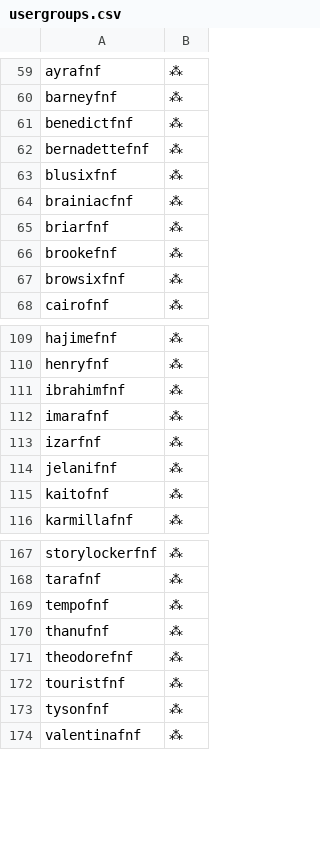
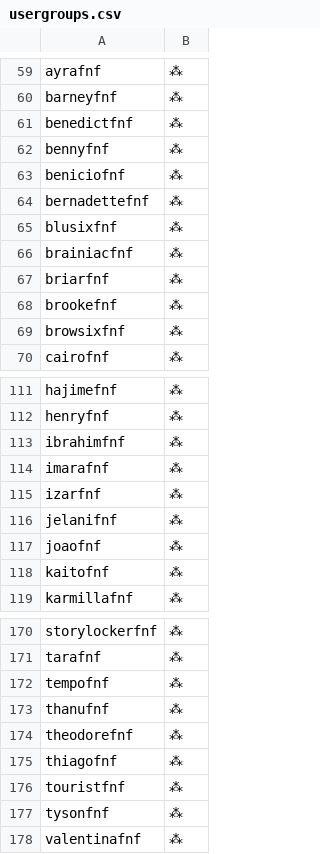
Before and after one commit to noelcerulean/pokemon-showdown, a CSV file: config/usergroups.csv, drawn as a sheet; only a part is shown, gaps mark what is left out; the diff names each change by its address in the sheet, - before the commit and + after, or states it on an @@ line.

```diff
--- a/config/usergroups.csv
+++ b/config/usergroups.csv
+row 62: bennyfnf | ⁂
+row 63: beniciofnf | ⁂
+row 117: joaofnf | ⁂
+row 175: thiagofnf | ⁂
```
Also changed, not shown: 2 other files.
